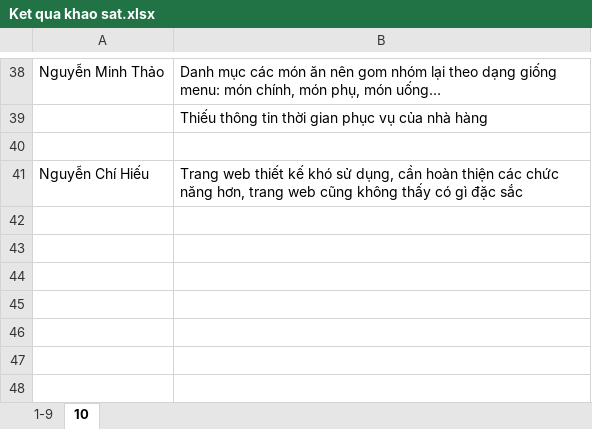
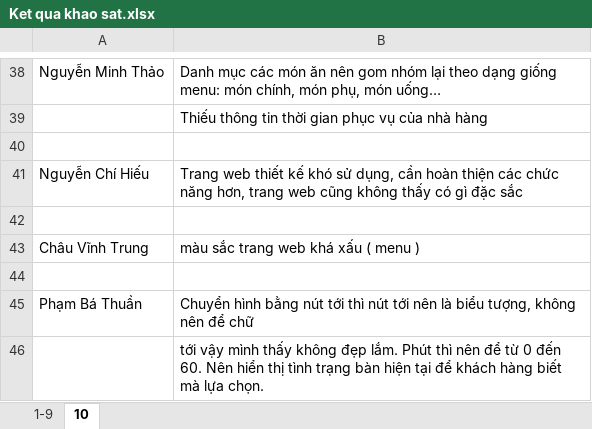
Before and after one commit to wycon/tkgd2008, an Excel workbook: PA5/KhaoSat/Ket qua khao sat.xlsx, sheet 10, drawn as a sheet; only a part is shown, gaps mark what is left out; values as stored, in another font and other column widths than the file's, no borders; the diff names each change by its address in the sheet, - before the commit and + after, or states it on an @@ line.

```diff
--- a/PA5/KhaoSat/Ket qua khao sat.xlsx (sheet 10)
+++ b/PA5/KhaoSat/Ket qua khao sat.xlsx (sheet 10)
+row 42: (empty)
+row 43: Châu Vĩnh Trung | màu sắc trang web khá xấu ( menu )
+row 44: (empty)
+row 45: Phạm Bá Thuần | Chuyển hình bằng nút tới thì nút tới nên là biểu tượng, không nên để chữ
+row 46:  | tới vậy mình thấy không đẹp lắm. Phút thì nên để từ 0 đến 60. Nên hiển thị tình trạng bàn hiện tại để khách hàng biết mà lựa chọn.
```
Also changed, not shown: sheet 1-9.
